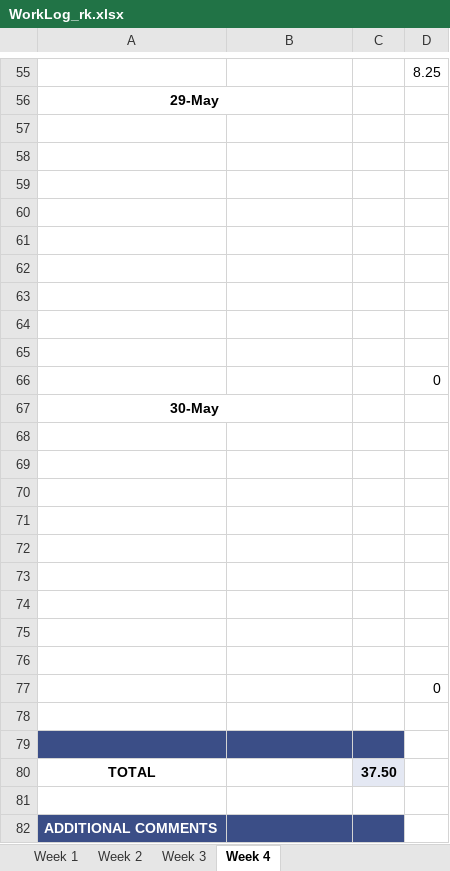
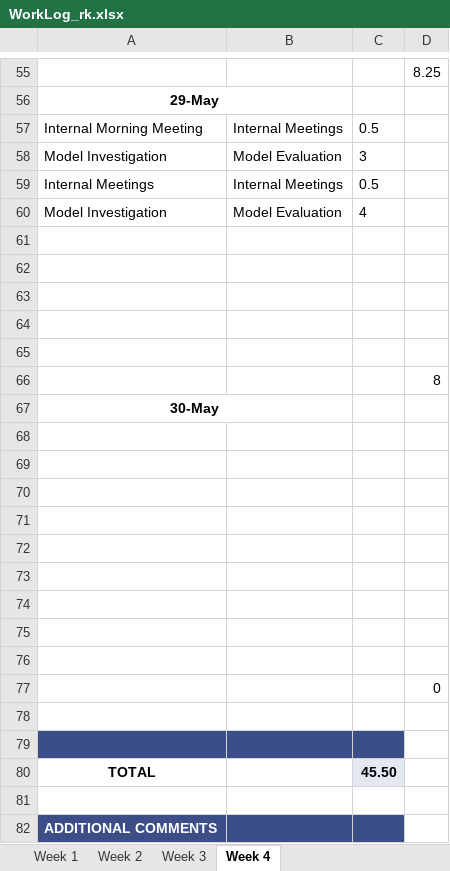
Before and after one commit to ubco-mds-2020-labs/w2020-data599-capstone-projects-ubc-udl, an Excel workbook: personal-logs/ryan-koenig/WorkLog_rk.xlsx, sheet Week 4, drawn as a sheet; only a part is shown, gaps mark what is left out; values as stored, in another font and other column widths than the file's, no borders; conditional formats not drawn; removed rows and columns are numbered as before the commit, all else as after; the diff names each change by its address in the sheet, - before the commit and + after, or states it on an @@ line.

Commit message:
update hours

```diff
--- a/personal-logs/ryan-koenig/WorkLog_rk.xlsx (sheet Week 4)
+++ b/personal-logs/ryan-koenig/WorkLog_rk.xlsx (sheet Week 4)
+row 57: Internal Morning Meeting | Internal Meetings | 0.5
+row 58: Model Investigation | Model Evaluation | 3
+row 59: Internal Meetings | Internal Meetings | 0.5
+row 60: Model Investigation | Model Evaluation | 4
-row 62: (empty)
-row 63: (empty)
-row 64: (empty)
-row 65: (empty)
-D66: 0
+D66: 8
-C80: 37.50
+C80: 45.50
```
